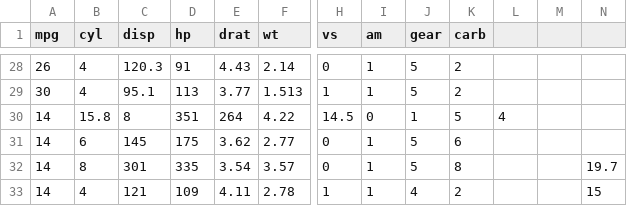
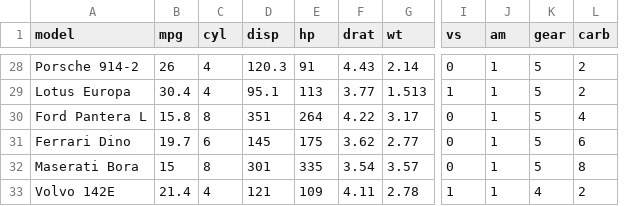
Before and after one commit to Raghavendraswamy/NAASCOM_DS, a CSV file: mtcars.csv, drawn as a sheet; only a part is shown, gaps mark what is left out; removed rows and columns are numbered as before the commit, all else as after; rows hold the shown columns only; the diff covers the shown part only; the diff names each change by its address in the sheet, - before the commit and + after, or states it on an @@ line.

```diff
--- a/mtcars.csv
+++ b/mtcars.csv
+column A (model), rows 28-29: Porsche 914-2 | Lotus Europa; rows 31-33: Ferrari Dino | Maserati Bora | Volvo 142E
-column L, empty
-column M, empty
-column N, rows 32-33: 19.7 | 15
-B29 (mpg): 30
+B29 (mpg): 30.4
-row 30: 14 | 15.8 | 8 | 351 | 264 | 4.22 | 14.5 | 0 | 1 | 5 | 4
+row 30: Ford Pantera L | 15.8 | 8 | 351 | 264 | 4.22 | 3.17 | 0 | 1 | 5 | 4
-B31 (mpg): 14
+B31 (mpg): 19.7
-B32 (mpg): 14
+B32 (mpg): 15
-B33 (mpg): 14
+B33 (mpg): 21.4
```
Also changed, not shown: 3 added rows, 3 removed rows and 23 edited cells elsewhere in this file, 7 other files.
